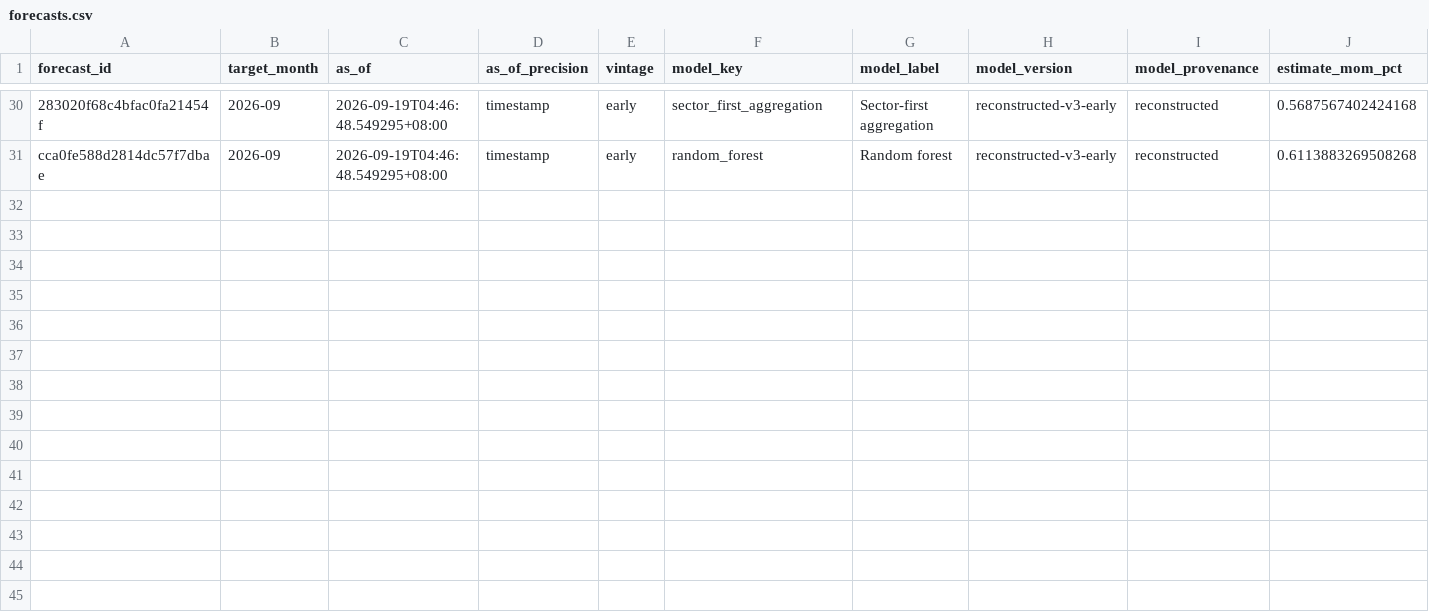
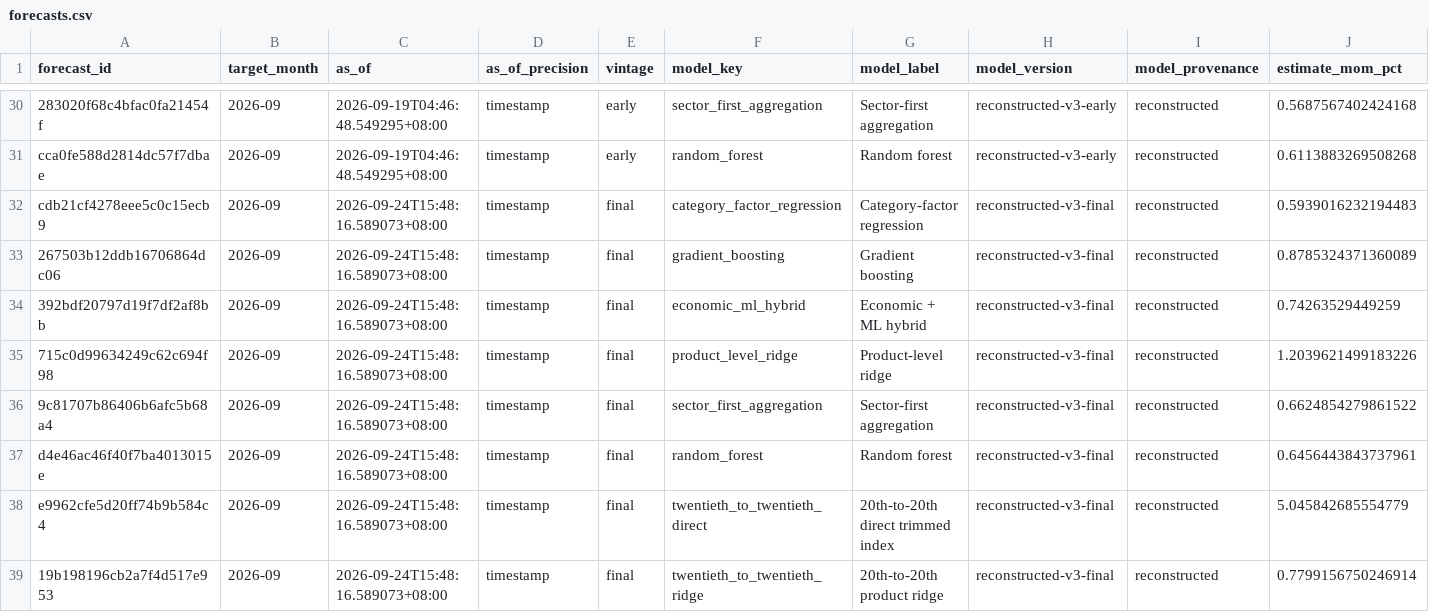
Before and after one commit to Emmanuelludo/china-ppi-nowcast, a CSV file: data/registry/forecasts.csv, drawn as a sheet; only a part is shown, gaps mark what is left out; rows hold the shown columns only; the diff names each change by its address in the sheet, - before the commit and + after, or states it on an @@ line.

```diff
--- a/data/registry/forecasts.csv
+++ b/data/registry/forecasts.csv
+row 32: cdb21cf4278eee5c0c15ecb9 | 2026-09 | 2026-09-24T15:48:16.589073+08:00 | timestamp | final | category_factor_regression | Category-factor regression | reconstructed-v3-final | reconstructed | 0.5939016232194483
+row 33: 267503b12ddb16706864dc06 | 2026-09 | 2026-09-24T15:48:16.589073+08:00 | timestamp | final | gradient_boosting | Gradient boosting | reconstructed-v3-final | reconstructed | 0.8785324371360089
+row 34: 392bdf20797d19f7df2af8bb | 2026-09 | 2026-09-24T15:48:16.589073+08:00 | timestamp | final | economic_ml_hybrid | Economic + ML hybrid | reconstructed-v3-final | reconstructed | 0.74263529449259
+row 35: 715c0d99634249c62c694f98 | 2026-09 | 2026-09-24T15:48:16.589073+08:00 | timestamp | final | product_level_ridge | Product-level ridge | reconstructed-v3-final | reconstructed | 1.2039621499183226
+row 36: 9c81707b86406b6afc5b68a4 | 2026-09 | 2026-09-24T15:48:16.589073+08:00 | timestamp | final | sector_first_aggregation | Sector-first aggregation | reconstructed-v3-final | reconstructed | 0.6624854279861522
+row 37: d4e46ac46f40f7ba4013015e | 2026-09 | 2026-09-24T15:48:16.589073+08:00 | timestamp | final | random_forest | Random forest | reconstructed-v3-final | reconstructed | 0.6456443843737961
+row 38: e9962cfe5d20ff74b9b584c4 | 2026-09 | 2026-09-24T15:48:16.589073+08:00 | timestamp | final | twentieth_to_twentieth_direct | 20th-to-20th direct trimmed index | reconstructed-v3-final | reconstructed | 5.045842685554779
+row 39: 19b198196cb2a7f4d517e953 | 2026-09 | 2026-09-24T15:48:16.589073+08:00 | timestamp | final | twentieth_to_twentieth_ridge | 20th-to-20th product ridge | reconstructed-v3-final | reconstructed | 0.7799156750246914
```
Also changed, not shown: 8 other files.
